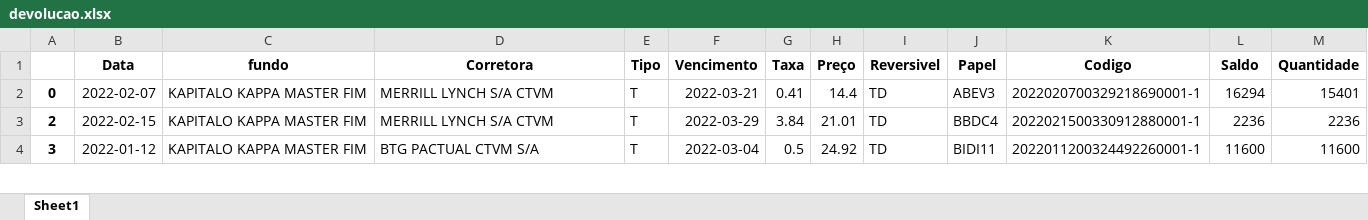
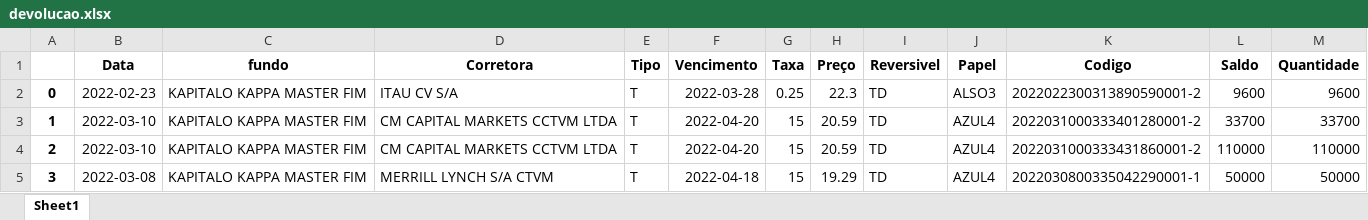
Before and after one commit to jvictorkap/BTC, an Excel workbook: Aluguel/stream-dash/devolucao.xlsx, sheet Sheet1, drawn as a sheet; only a part is shown; values as stored, in another font and other column widths than the file's, no borders; addresses are those after the commit; the diff covers the shown part only; the diff names each change by its address in the sheet, - before the commit and + after, or states it on an @@ line.

```diff
--- a/Aluguel/stream-dash/devolucao.xlsx (sheet Sheet1)
+++ b/Aluguel/stream-dash/devolucao.xlsx (sheet Sheet1)
-B2 (Data): 2022-02-07
+B2 (Data): 2022-02-23
-D2 (Corretora): MERRILL LYNCH S/A CTVM
+D2 (Corretora): ITAU CV S/A
-F2 (Vencimento): 2022-03-21
+F2 (Vencimento): 2022-03-28
-G2 (Taxa): 0.41
+G2 (Taxa): 0.25
-H2 (Preço): 14.4
+H2 (Preço): 22.3
-J2 (Papel): ABEV3
+J2 (Papel): ALSO3
-K2 (Codigo): 2022020700329218690001-1
+K2 (Codigo): 2022022300313890590001-2
-L2 (Saldo): 16294
+L2 (Saldo): 9600
-M2 (Quantidade): 15401
+M2 (Quantidade): 9600
+row 3: 1 | 2022-03-10 | KAPITALO KAPPA MASTER FIM | CM CAPITAL MARKETS CCTVM LTDA | T | 2022-04-20 | 15 | 20.59 | TD | AZUL4 | 2022031000333401280001-2 | 33700 | 33700
-B4 (Data): 2022-02-15
+B4 (Data): 2022-03-10
-D4 (Corretora): MERRILL LYNCH S/A CTVM
+D4 (Corretora): CM CAPITAL MARKETS CCTVM LTDA
-F4 (Vencimento): 2022-03-29
+F4 (Vencimento): 2022-04-20
-G4 (Taxa): 3.84
+G4 (Taxa): 15
-H4 (Preço): 21.01
+H4 (Preço): 20.59
-J4 (Papel): BBDC4
+J4 (Papel): AZUL4
-K4 (Codigo): 2022021500330912880001-1
+K4 (Codigo): 2022031000333431860001-2
-L4 (Saldo): 2236
+L4 (Saldo): 110000
-M4 (Quantidade): 2236
+M4 (Quantidade): 110000
-B5 (Data): 2022-01-12
+B5 (Data): 2022-03-08
-D5 (Corretora): BTG PACTUAL CTVM S/A
+D5 (Corretora): MERRILL LYNCH S/A CTVM
-F5 (Vencimento): 2022-03-04
+F5 (Vencimento): 2022-04-18
-G5 (Taxa): 0.5
+G5 (Taxa): 15
-H5 (Preço): 24.92
+H5 (Preço): 19.29
-J5 (Papel): BIDI11
+J5 (Papel): AZUL4
-K5 (Codigo): 2022011200324492260001-1
+K5 (Codigo): 2022030800335042290001-1
-L5 (Saldo): 11600
+L5 (Saldo): 50000
-M5 (Quantidade): 11600
+M5 (Quantidade): 50000
```
Also changed, not shown: 20 added rows, 35 removed rows and 114 edited cells elsewhere in this sheet, Aluguel/df_recall.xlsx, Aluguel/stream-dash/devol.xlsx, 6 other files.
